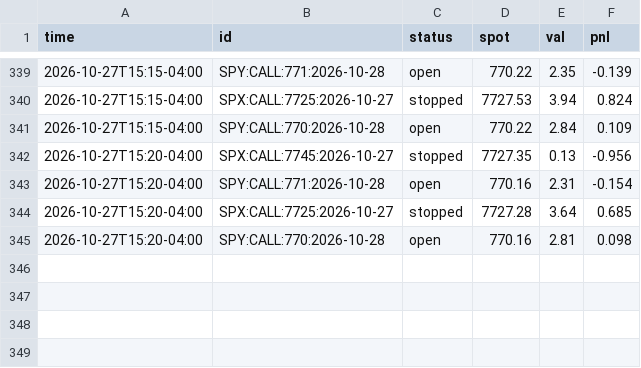
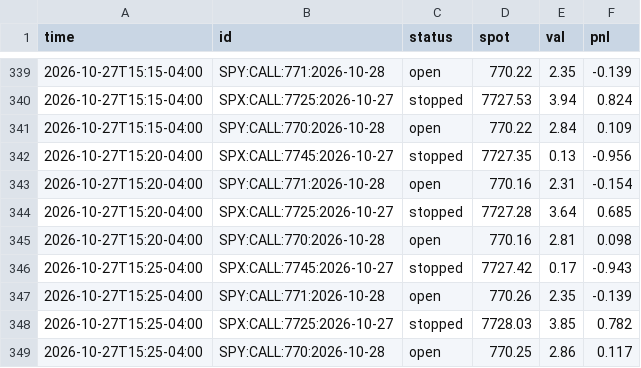
Before and after one commit to anwaralnayri1411-source/spx-bot, a CSV file: spx_track.csv, drawn as a sheet; only a part is shown, gaps mark what is left out.

```diff
--- a/spx_track.csv
+++ b/spx_track.csv
@@ -345 +345,5 @@ time,id,status,spot,val,pnl
 2026-10-27T15:20-04:00,SPY:CALL:770:2026-10-28,open,770.16,2.81,0.098
+2026-10-27T15:25-04:00,SPX:CALL:7745:2026-10-27,stopped,7727.42,0.17,-0.943
+2026-10-27T15:25-04:00,SPY:CALL:771:2026-10-28,open,770.26,2.35,-0.139
+2026-10-27T15:25-04:00,SPX:CALL:7725:2026-10-27,stopped,7728.03,3.85,0.782
+2026-10-27T15:25-04:00,SPY:CALL:770:2026-10-28,open,770.25,2.86,0.117
```
Also changed, not shown: live_quotes_log.csv, spx_thesis_log.csv, 1 other file.
